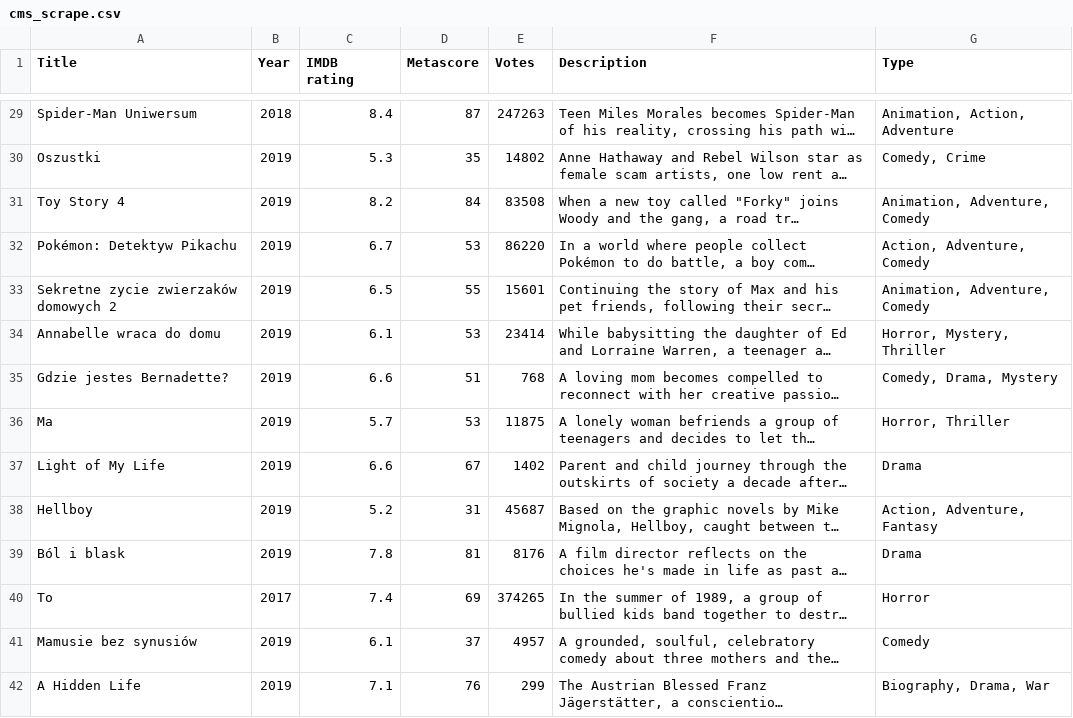
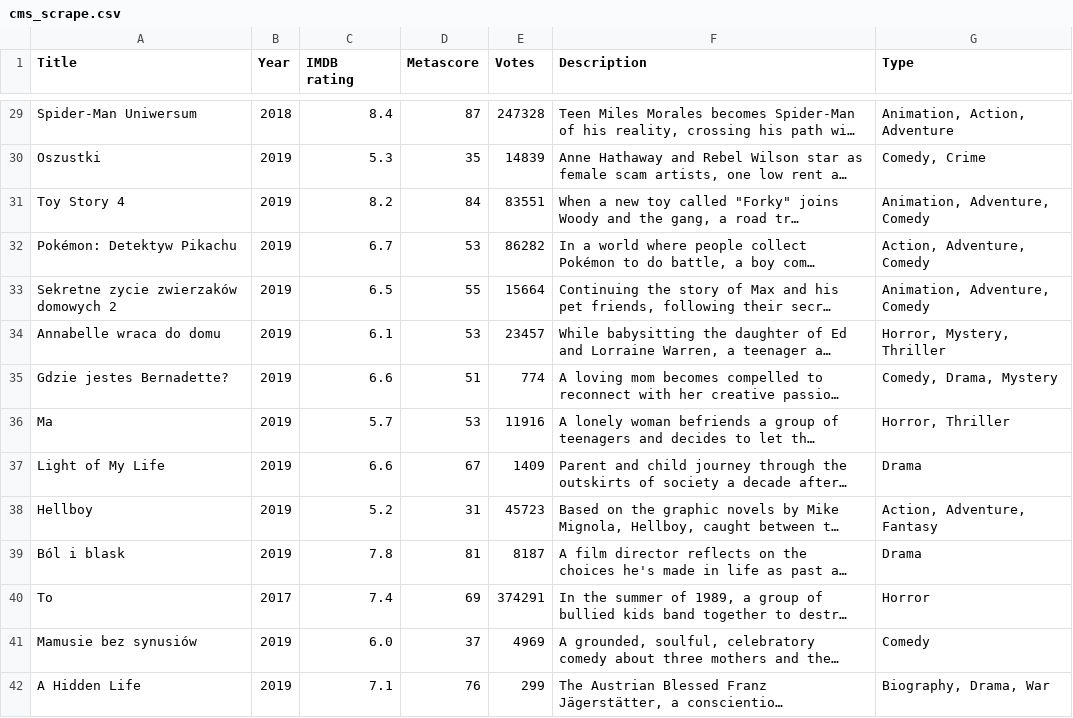
Before and after one commit to paulmroz/Python-webscrapper, a CSV file: cms_scrape.csv, drawn as a sheet; only a part is shown, gaps mark what is left out; long unchanged cells end in …; the diff covers the shown part only; the diff names each change by its address in the sheet, - before the commit and + after, or states it on an @@ line.

```diff
--- a/cms_scrape.csv
+++ b/cms_scrape.csv
-E29 (Votes): 247263
+E29 (Votes): 247328
-E30 (Votes): 14802
+E30 (Votes): 14839
-E31 (Votes): 83508
+E31 (Votes): 83551
-E32 (Votes): 86220
+E32 (Votes): 86282
-E33 (Votes): 15601
+E33 (Votes): 15664
-E34 (Votes): 23414
+E34 (Votes): 23457
-E35 (Votes): 768
+E35 (Votes): 774
-E36 (Votes): 11875
+E36 (Votes): 11916
-E37 (Votes): 1402
+E37 (Votes): 1409
-E38 (Votes): 45687
+E38 (Votes): 45723
-E39 (Votes): 8176
+E39 (Votes): 8187
-E40 (Votes): 374265
+E40 (Votes): 374291
-C41 (IMDB rating): 6.1
+C41 (IMDB rating): 6.0
-E41 (Votes): 4957
+E41 (Votes): 4969
```
Also changed, not shown: 83 edited cells elsewhere in this file, 5 other files.
